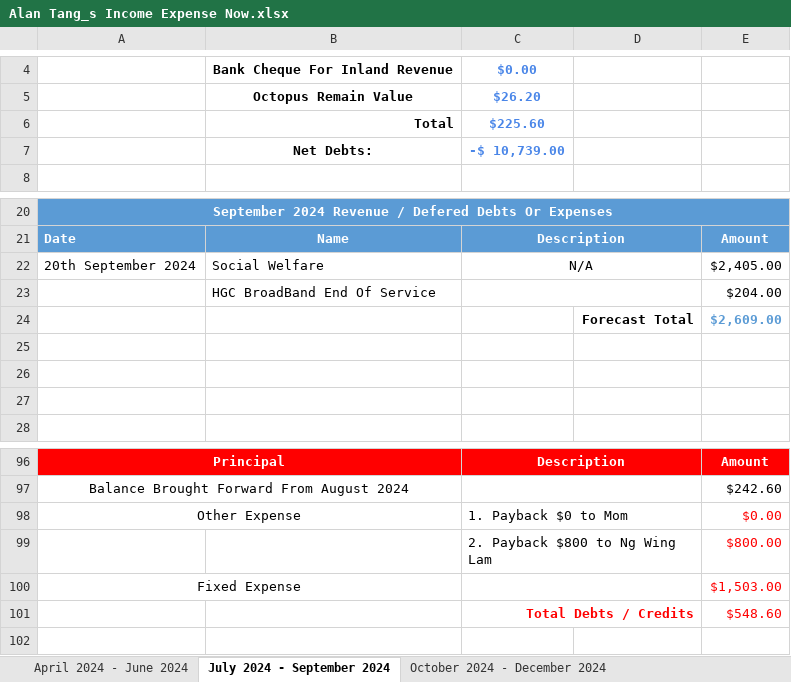
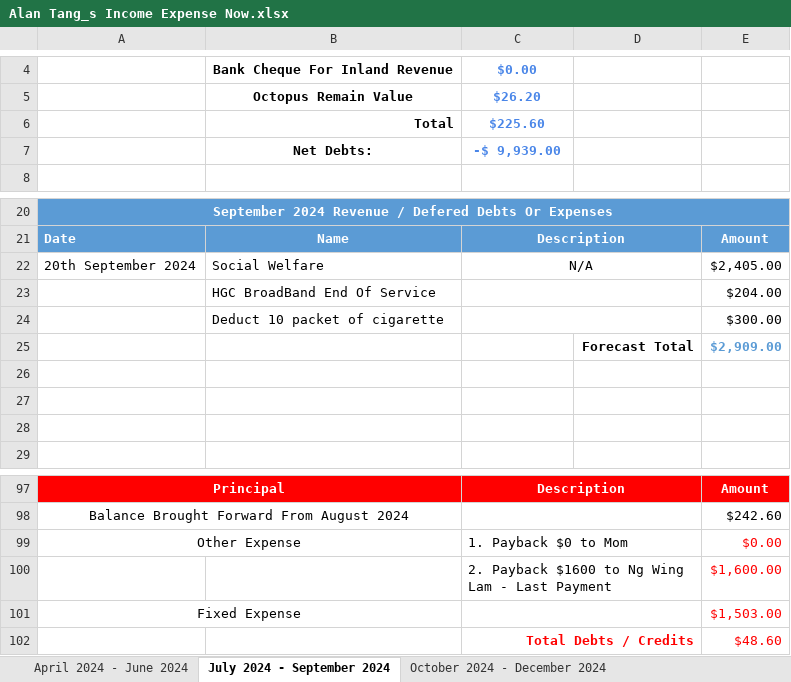
Before and after one commit to singluntang/Income-Expenditure-Forecast, an Excel workbook: Alan Tang_s Income Expense Now.xlsx, sheet July 2024 - September 2024, drawn as a sheet; only a part is shown, gaps mark what is left out; values as stored, in another font and other column widths than the file's, no borders; conditional formats not drawn; removed rows and columns are numbered as before the commit, all else as after; the diff names each change by its address in the sheet, - before the commit and + after, or states it on an @@ line.

Commit message:
docs: Pay earlier, Update the installment for Ng Wing Lam.

```diff
--- a/Alan Tang_s Income Expense Now.xlsx (sheet July 2024 - September 2024)
+++ b/Alan Tang_s Income Expense Now.xlsx (sheet July 2024 - September 2024)
-C7: -$ 10,739.00
+C7: -$ 9,939.00
-row 24:  |  |  | Forecast Total | $2,609.00
+row 24:  | Deduct 10 packet of cigarette |  |  | $300.00
+row 25:  |  |  | Forecast Total | $2,909.00
-row 99:  |  | 2. Payback $800 to Ng Wing Lam |  | $800.00
+row 100:  |  | 2. Payback $1600 to Ng Wing Lam - Last Payment |  | $1,600.00
-E102: $548.60
+E102: $48.60
```
Also changed, not shown: sheet October 2024 - December 2024, sheet April 2025 - June 2025, sheet July 2025 - September 2025, sheet January 2025 - March 2025, formulas that keep their value.
